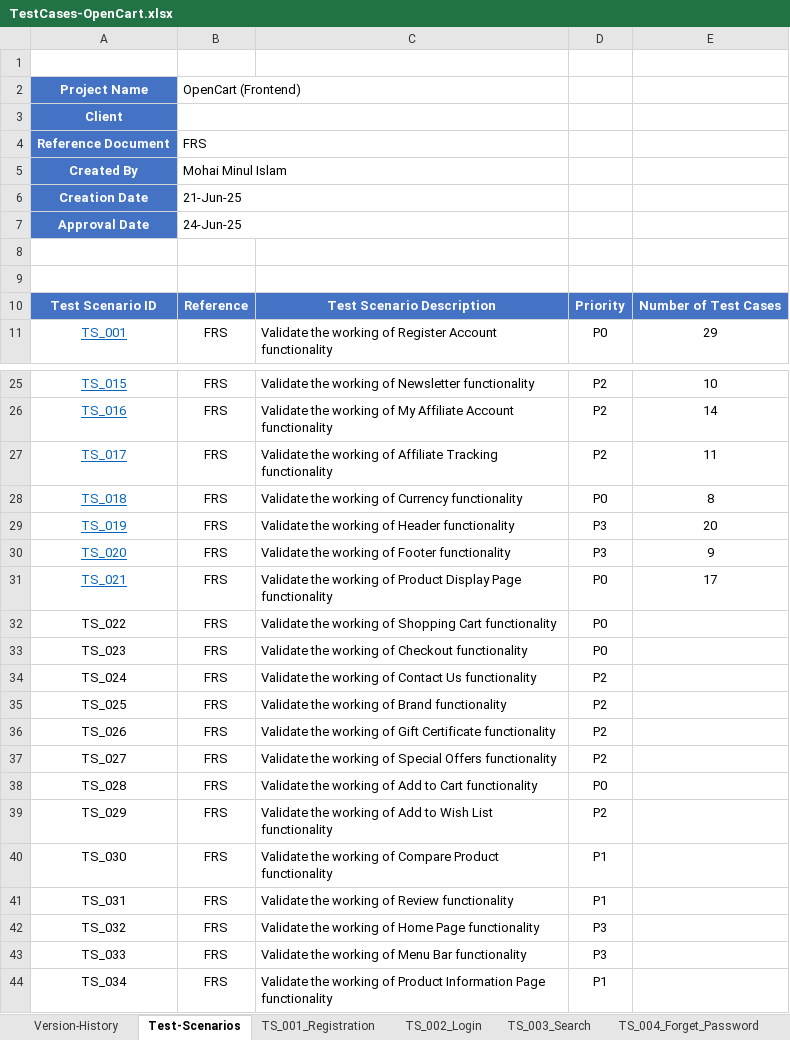
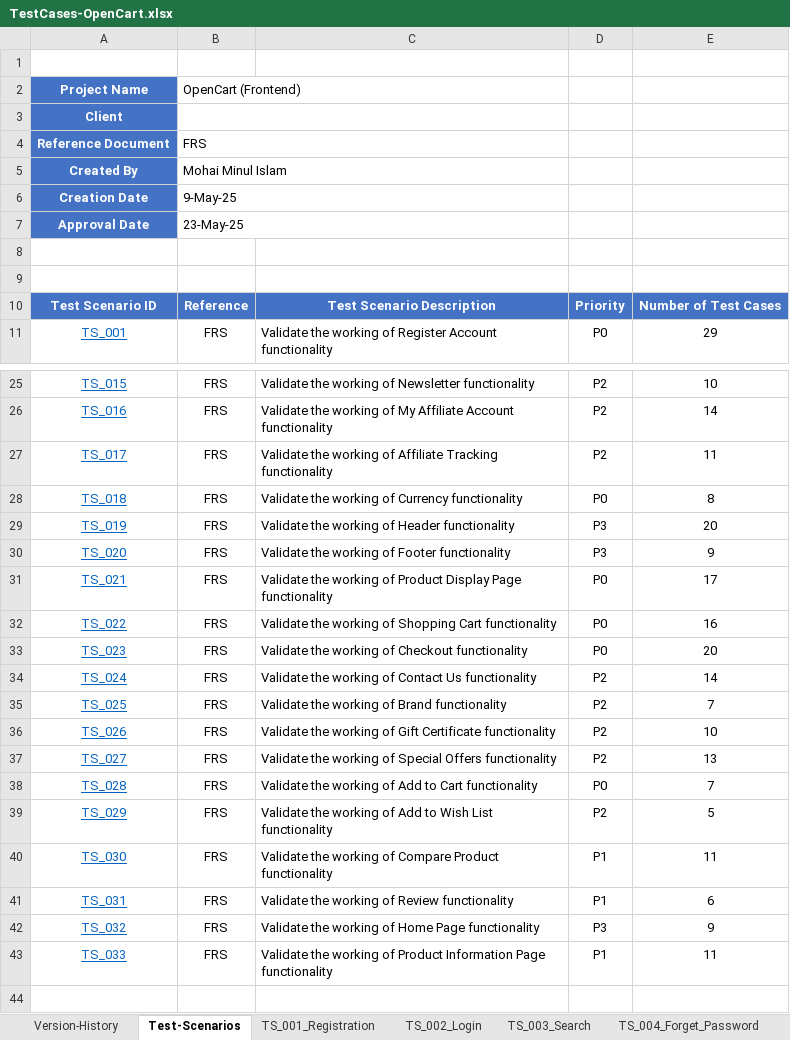
Before and after one commit to mohai17/OpenCart, an Excel workbook: Test Documents/TestCases-OpenCart.xlsx, sheet Test-Scenarios, drawn as a sheet; only a part is shown, gaps mark what is left out; values as stored, in another font and other column widths than the file's, no borders; the diff names each change by its address in the sheet, - before the commit and + after, or states it on an @@ line.

Commit message:
Test Documents are updated

```diff
--- a/Test Documents/TestCases-OpenCart.xlsx (sheet Test-Scenarios)
+++ b/Test Documents/TestCases-OpenCart.xlsx (sheet Test-Scenarios)
-B6: 21-Jun-25
+B6: 9-May-25
-B7: 24-Jun-25
+B7: 23-May-25
@@ A32:A43 underline: off → on, text colour: black → #0563C1 @@
-E32: (empty)
+E32: 16
-E33: (empty)
+E33: 20
-E34: (empty)
+E34: 14
-E35: (empty)
+E35: 7
-E36: (empty)
+E36: 10
-E37: (empty)
+E37: 13
-E38: (empty)
+E38: 7
-E39: (empty)
+E39: 5
-E40: (empty)
+E40: 11
-E41: (empty)
+E41: 6
-E42: (empty)
+E42: 9
-C43: …working of Menu Bar functionality
+C43: …working of Product Information Page functionality
-D43: P3
+D43: P1
-E43: (empty)
+E43: 11
-row 44: TS_034 | FRS | Validate the working of Product Information Page functionality | P1
```
Also changed, not shown: sheet TS_023_Checkout, sheet TS_022_Shopping_Cart, sheet TS_024_ContactUs, sheet TS_025_Brand, other sheet tabs, 2 other files.
